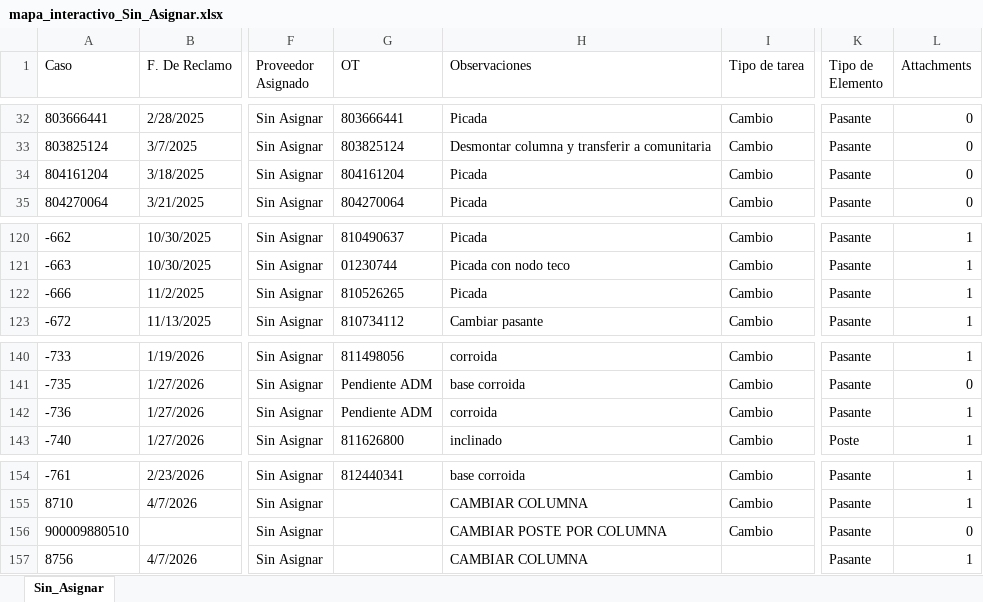
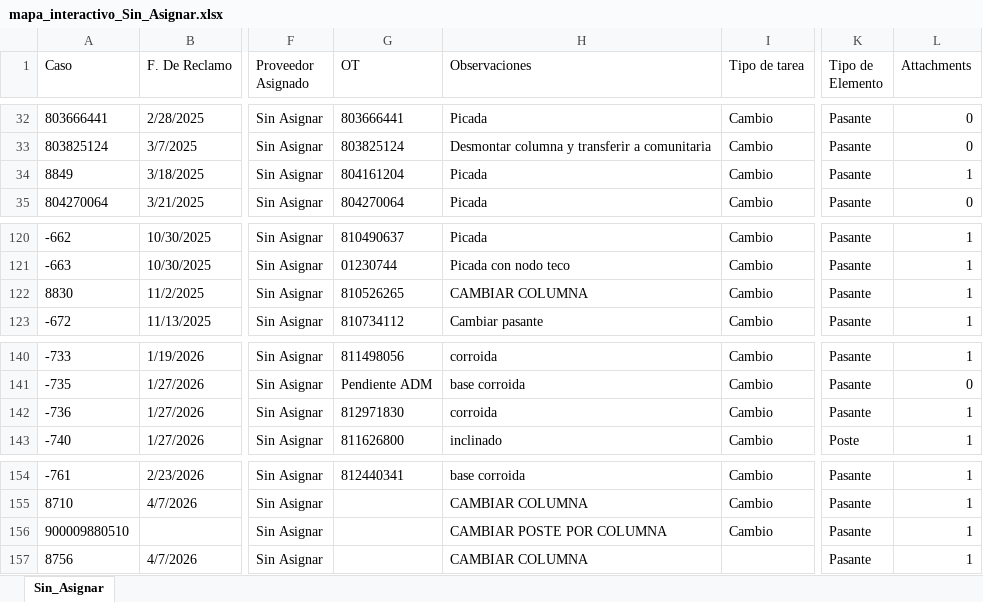
Before and after one commit to gestiondereclamosteco/sin_asignar, an Excel workbook: mapa_interactivo_Sin_Asignar.xlsx, sheet Sin_Asignar, drawn as a sheet; only a part is shown, gaps mark what is left out; values as stored, in another font and other column widths than the file's, no borders; the diff covers the shown part only; the diff names each change by its address in the sheet, - before the commit and + after, or states it on an @@ line.

Commit message:
Actualizacion automatica del mapa (2026-04-13 07:53:14)

```diff
--- a/mapa_interactivo_Sin_Asignar.xlsx (sheet Sin_Asignar)
+++ b/mapa_interactivo_Sin_Asignar.xlsx (sheet Sin_Asignar)
-A34 (Caso): 804161204
+A34 (Caso): 8849
-L34 (Attachments): 0
+L34 (Attachments): 1
-A122 (Caso): -666
+A122 (Caso): 8830
-H122 (Observaciones): Picada
+H122 (Observaciones): CAMBIAR COLUMNA
-G142 (OT): Pendiente ADM
+G142 (OT): 812971830
-L156 (Attachments): 0
+L156 (Attachments): 1
```
Also changed, not shown: 61 added rows elsewhere in this sheet, 1 other file.
